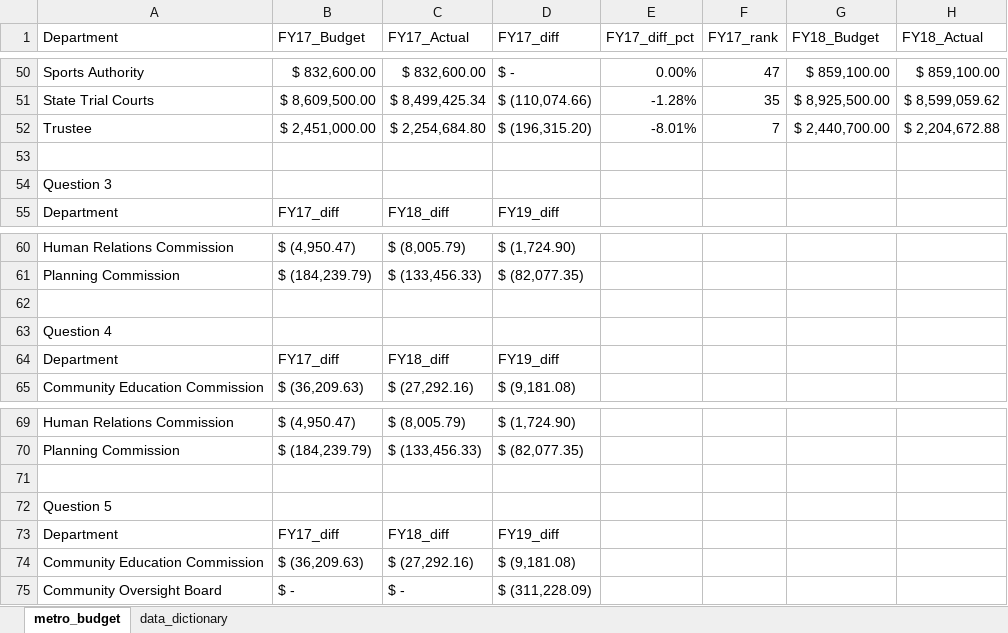
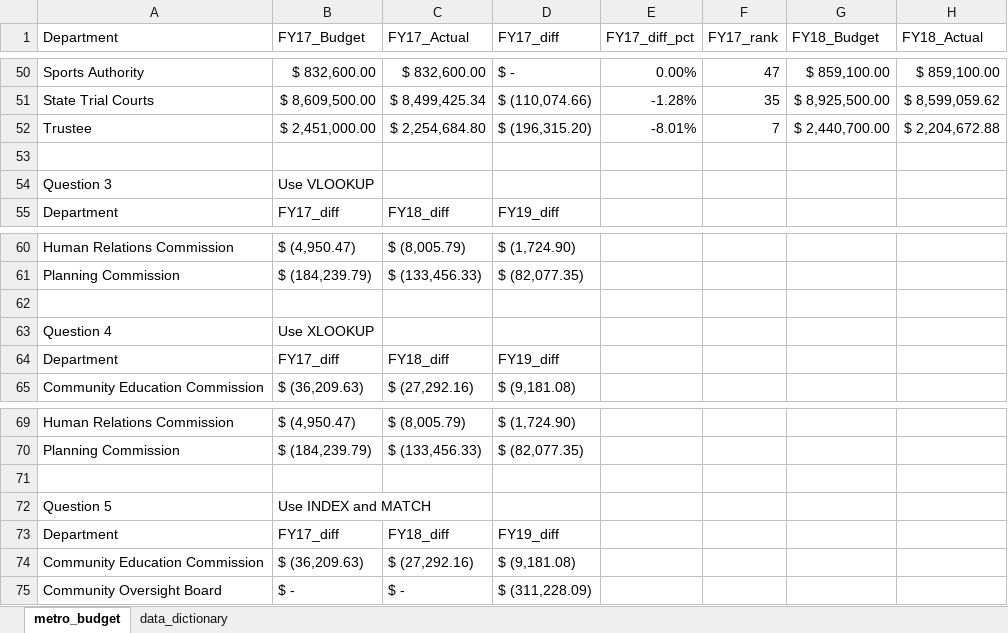
Before and after one commit to NSS-Data-Analytics-Cohort-14/lookups-da14-H-Getu, an Excel workbook: metro_budget_exercise.xlsx, sheet metro_budget, drawn as a sheet; only a part is shown, gaps mark what is left out; values as stored, in another font and other column widths than the file's, no cell formats; charts and pictures not drawn; the diff covers the shown part only; the diff names each change by its address in the sheet, - before the commit and + after, or states it on an @@ line.

```diff
--- a/metro_budget_exercise.xlsx (sheet metro_budget)
+++ b/metro_budget_exercise.xlsx (sheet metro_budget)
-B54 (FY17_Budget): (empty)
+B54 (FY17_Budget): Use VLOOKUP
-B63 (FY17_Budget): (empty)
+B63 (FY17_Budget): Use XLOOKUP
-B72 (FY17_Budget): (empty)
+B72 (FY17_Budget): Use INDEX and MATCH
```
Also changed, not shown: 15 added rows, 7 removed rows and 10 edited cells elsewhere in this sheet, cell formats, formulas that keep their value, charts or pictures.
